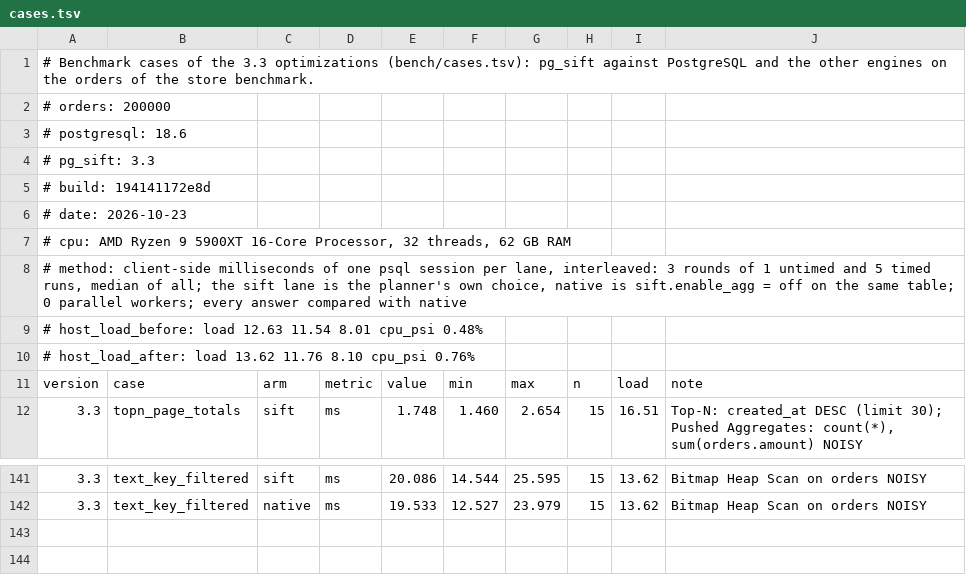
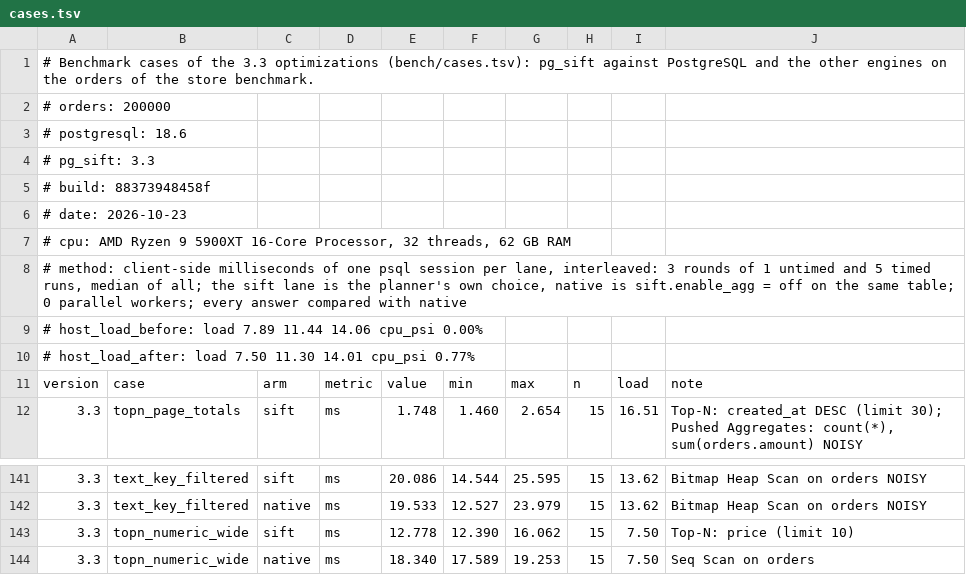
Before and after one commit to brauliobo/pg_sift, a TSV file: docs/results/cases.tsv, drawn as a sheet; only a part is shown, gaps mark what is left out.

```diff
--- a/docs/results/cases.tsv
+++ b/docs/results/cases.tsv
@@ -4,3 +4,3 @@
 # pg_sift: 3.3
-# build: 194141172e8d
+# build: 88373948458f
 # date: 2026-10-23
@@ -8,4 +8,4 @@
 # method: client-side milliseconds of one psql session per lane, interleaved: 3 rounds of 1 untimed and 5 timed runs, median of all; the sift lane is the planner's own choice, native is sift.enable_agg = off on the same table; 0 parallel workers; every answer compared with native
-# host_load_before: load 12.63 11.54 8.01 cpu_psi 0.48%
-# host_load_after: load 13.62 11.76 8.10 cpu_psi 0.76%
+# host_load_before: load 7.89 11.44 14.06 cpu_psi 0.00%
+# host_load_after: load 7.50 11.30 14.01 cpu_psi 0.77%
 version	case	arm	metric	value	min	max	n	load	note
@@ -142 +142,3 @@ version	case	arm	metric	value	min	max	n	load	note
 3.3	text_key_filtered	native	ms	19.533	12.527	23.979	15	13.62	Bitmap Heap Scan on orders NOISY
+3.3	topn_numeric_wide	sift	ms	12.778	12.390	16.062	15	7.50	Top-N: price (limit 10)
+3.3	topn_numeric_wide	native	ms	18.340	17.589	19.253	15	7.50	Seq Scan on orders
```
Also changed, not shown: bench/cases.tsv, 11 other files.
